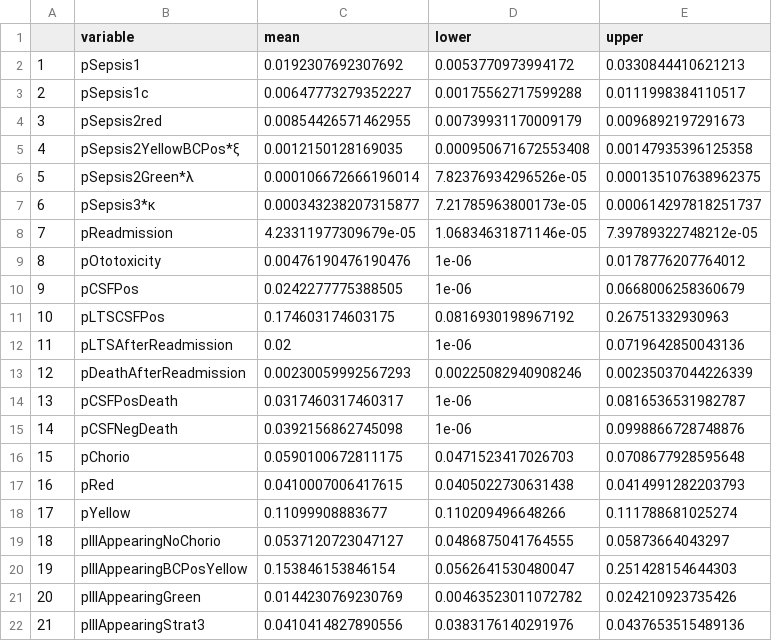
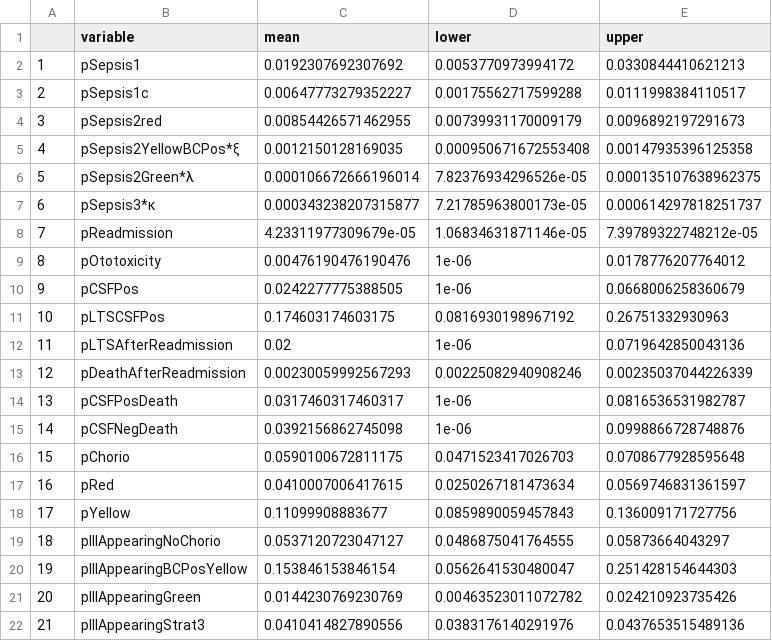
Before and after one commit to guanzgrace/cea-eos, a CSV file: Data/prob_random_effects_output.csv, drawn as a sheet.

```diff
--- a/Data/prob_random_effects_output.csv
+++ b/Data/prob_random_effects_output.csv
@@ -16,4 +16,4 @@
 "15","pChorio",0.0590100672811175,0.0471523417026703,0.0708677928595648
-"16","pRed",0.0410007006417615,0.0405022730631438,0.0414991282203793
-"17","pYellow",0.11099908883677,0.110209496648266,0.111788681025274
+"16","pRed",0.0410007006417615,0.0250267181473634,0.0569746831361597
+"17","pYellow",0.11099908883677,0.0859890059457843,0.136009171727756
 "18","pIllAppearingNoChorio",0.0537120723047127,0.0486875041764555,0.05873664043297
```
Also changed, not shown: Data/OSA_data/1IncidenceCost.csv, Data/OSA_data/osa.csv, 34 other files.
